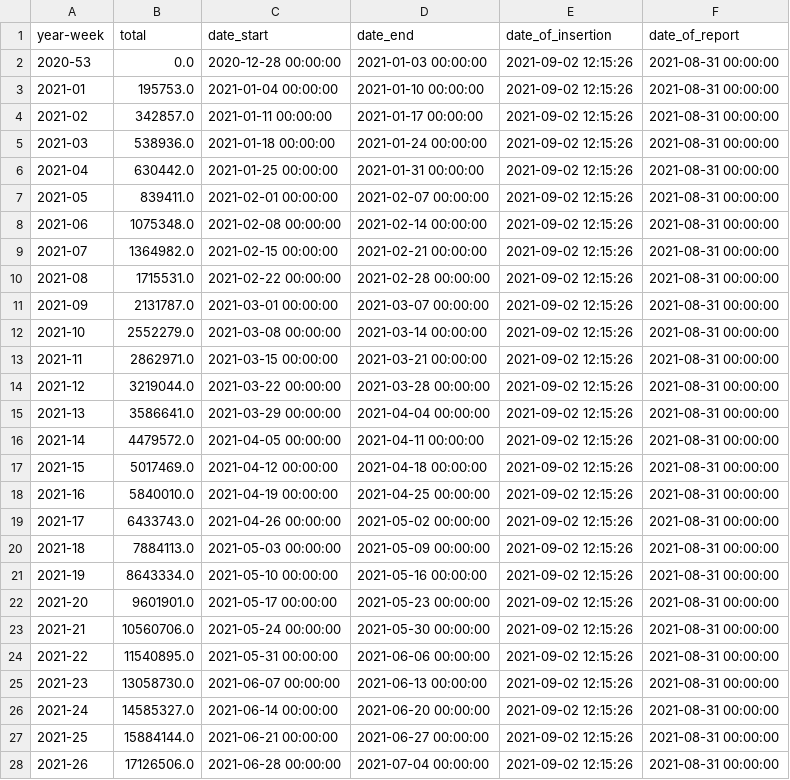
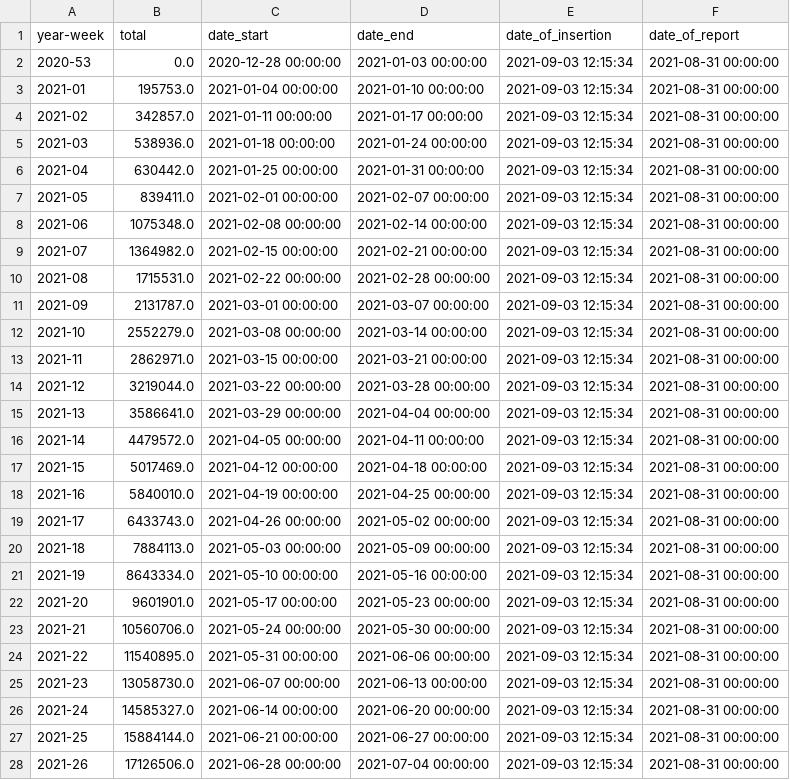
Before and after one commit to Sikerdebaard/netherlands-vaccinations-scraper, a CSV file: vaccine-dose-deliveries-by-manufacturer.csv, drawn as a sheet; only a part is shown; the diff covers the shown part only.

```diff
--- a/vaccine-dose-deliveries-by-manufacturer.csv
+++ b/vaccine-dose-deliveries-by-manufacturer.csv
@@ -1,28 +1,28 @@
 year-week,total,date_start,date_end,date_of_insertion,date_of_report
-2020-53,0.0,2020-12-28 00:00:00,2021-01-03 00:00:00,2021-09-02 12:15:26,2021-08-31 00:00:00
-2021-01,195753.0,2021-01-04 00:00:00,2021-01-10 00:00:00,2021-09-02 12:15:26,2021-08-31 00:00:00
-2021-02,342857.0,2021-01-11 00:00:00,2021-01-17 00:00:00,2021-09-02 12:15:26,2021-08-31 00:00:00
-2021-03,538936.0,2021-01-18 00:00:00,2021-01-24 00:00:00,2021-09-02 12:15:26,2021-08-31 00:00:00
-2021-04,630442.0,2021-01-25 00:00:00,2021-01-31 00:00:00,2021-09-02 12:15:26,2021-08-31 00:00:00
-2021-05,839411.0,2021-02-01 00:00:00,2021-02-07 00:00:00,2021-09-02 12:15:26,2021-08-31 00:00:00
-2021-06,1075348.0,2021-02-08 00:00:00,2021-02-14 00:00:00,2021-09-02 12:15:26,2021-08-31 00:00:00
-2021-07,1364982.0,2021-02-15 00:00:00,2021-02-21 00:00:00,2021-09-02 12:15:26,2021-08-31 00:00:00
-2021-08,1715531.0,2021-02-22 00:00:00,2021-02-28 00:00:00,2021-09-02 12:15:26,2021-08-31 00:00:00
-2021-09,2131787.0,2021-03-01 00:00:00,2021-03-07 00:00:00,2021-09-02 12:15:26,2021-08-31 00:00:00
-2021-10,2552279.0,2021-03-08 00:00:00,2021-03-14 00:00:00,2021-09-02 12:15:26,2021-08-31 00:00:00
-2021-11,2862971.0,2021-03-15 00:00:00,2021-03-21 00:00:00,2021-09-02 12:15:26,2021-08-31 00:00:00
-2021-12,3219044.0,2021-03-22 00:00:00,2021-03-28 00:00:00,2021-09-02 12:15:26,2021-08-31 00:00:00
-2021-13,3586641.0,2021-03-29 00:00:00,2021-04-04 00:00:00,2021-09-02 12:15:26,2021-08-31 00:00:00
-2021-14,4479572.0,2021-04-05 00:00:00,2021-04-11 00:00:00,2021-09-02 12:15:26,2021-08-31 00:00:00
-2021-15,5017469.0,2021-04-12 00:00:00,2021-04-18 00:00:00,2021-09-02 12:15:26,2021-08-31 00:00:00
-2021-16,5840010.0,2021-04-19 00:00:00,2021-04-25 00:00:00,2021-09-02 12:15:26,2021-08-31 00:00:00
-2021-17,6433743.0,2021-04-26 00:00:00,2021-05-02 00:00:00,2021-09-02 12:15:26,2021-08-31 00:00:00
-2021-18,7884113.0,2021-05-03 00:00:00,2021-05-09 00:00:00,2021-09-02 12:15:26,2021-08-31 00:00:00
-2021-19,8643334.0,2021-05-10 00:00:00,2021-05-16 00:00:00,2021-09-02 12:15:26,2021-08-31 00:00:00
-2021-20,9601901.0,2021-05-17 00:00:00,2021-05-23 00:00:00,2021-09-02 12:15:26,2021-08-31 00:00:00
-2021-21,10560706.0,2021-05-24 00:00:00,2021-05-30 00:00:00,2021-09-02 12:15:26,2021-08-31 00:00:00
-2021-22,11540895.0,2021-05-31 00:00:00,2021-06-06 00:00:00,2021-09-02 12:15:26,2021-08-31 00:00:00
-2021-23,13058730.0,2021-06-07 00:00:00,2021-06-13 00:00:00,2021-09-02 12:15:26,2021-08-31 00:00:00
-2021-24,14585327.0,2021-06-14 00:00:00,2021-06-20 00:00:00,2021-09-02 12:15:26,2021-08-31 00:00:00
-2021-25,15884144.0,2021-06-21 00:00:00,2021-06-27 00:00:00,2021-09-02 12:15:26,2021-08-31 00:00:00
-2021-26,17126506.0,2021-06-28 00:00:00,2021-07-04 00:00:00,2021-09-02 12:15:26,2021-08-31 00:00:00
+2020-53,0.0,2020-12-28 00:00:00,2021-01-03 00:00:00,2021-09-03 12:15:34,2021-08-31 00:00:00
+2021-01,195753.0,2021-01-04 00:00:00,2021-01-10 00:00:00,2021-09-03 12:15:34,2021-08-31 00:00:00
+2021-02,342857.0,2021-01-11 00:00:00,2021-01-17 00:00:00,2021-09-03 12:15:34,2021-08-31 00:00:00
+2021-03,538936.0,2021-01-18 00:00:00,2021-01-24 00:00:00,2021-09-03 12:15:34,2021-08-31 00:00:00
+2021-04,630442.0,2021-01-25 00:00:00,2021-01-31 00:00:00,2021-09-03 12:15:34,2021-08-31 00:00:00
+2021-05,839411.0,2021-02-01 00:00:00,2021-02-07 00:00:00,2021-09-03 12:15:34,2021-08-31 00:00:00
+2021-06,1075348.0,2021-02-08 00:00:00,2021-02-14 00:00:00,2021-09-03 12:15:34,2021-08-31 00:00:00
+2021-07,1364982.0,2021-02-15 00:00:00,2021-02-21 00:00:00,2021-09-03 12:15:34,2021-08-31 00:00:00
+2021-08,1715531.0,2021-02-22 00:00:00,2021-02-28 00:00:00,2021-09-03 12:15:34,2021-08-31 00:00:00
+2021-09,2131787.0,2021-03-01 00:00:00,2021-03-07 00:00:00,2021-09-03 12:15:34,2021-08-31 00:00:00
+2021-10,2552279.0,2021-03-08 00:00:00,2021-03-14 00:00:00,2021-09-03 12:15:34,2021-08-31 00:00:00
+2021-11,2862971.0,2021-03-15 00:00:00,2021-03-21 00:00:00,2021-09-03 12:15:34,2021-08-31 00:00:00
+2021-12,3219044.0,2021-03-22 00:00:00,2021-03-28 00:00:00,2021-09-03 12:15:34,2021-08-31 00:00:00
+2021-13,3586641.0,2021-03-29 00:00:00,2021-04-04 00:00:00,2021-09-03 12:15:34,2021-08-31 00:00:00
+2021-14,4479572.0,2021-04-05 00:00:00,2021-04-11 00:00:00,2021-09-03 12:15:34,2021-08-31 00:00:00
+2021-15,5017469.0,2021-04-12 00:00:00,2021-04-18 00:00:00,2021-09-03 12:15:34,2021-08-31 00:00:00
+2021-16,5840010.0,2021-04-19 00:00:00,2021-04-25 00:00:00,2021-09-03 12:15:34,2021-08-31 00:00:00
+2021-17,6433743.0,2021-04-26 00:00:00,2021-05-02 00:00:00,2021-09-03 12:15:34,2021-08-31 00:00:00
+2021-18,7884113.0,2021-05-03 00:00:00,2021-05-09 00:00:00,2021-09-03 12:15:34,2021-08-31 00:00:00
+2021-19,8643334.0,2021-05-10 00:00:00,2021-05-16 00:00:00,2021-09-03 12:15:34,2021-08-31 00:00:00
+2021-20,9601901.0,2021-05-17 00:00:00,2021-05-23 00:00:00,2021-09-03 12:15:34,2021-08-31 00:00:00
+2021-21,10560706.0,2021-05-24 00:00:00,2021-05-30 00:00:00,2021-09-03 12:15:34,2021-08-31 00:00:00
+2021-22,11540895.0,2021-05-31 00:00:00,2021-06-06 00:00:00,2021-09-03 12:15:34,2021-08-31 00:00:00
+2021-23,13058730.0,2021-06-07 00:00:00,2021-06-13 00:00:00,2021-09-03 12:15:34,2021-08-31 00:00:00
+2021-24,14585327.0,2021-06-14 00:00:00,2021-06-20 00:00:00,2021-09-03 12:15:34,2021-08-31 00:00:00
+2021-25,15884144.0,2021-06-21 00:00:00,2021-06-27 00:00:00,2021-09-03 12:15:34,2021-08-31 00:00:00
+2021-26,17126506.0,2021-06-28 00:00:00,2021-07-04 00:00:00,2021-09-03 12:15:34,2021-08-31 00:00:00
```
Also changed, not shown: 8 edited cells elsewhere in this file, vaccine_administered.csv, vaccine_administered_estimate.csv, 1 other file.
